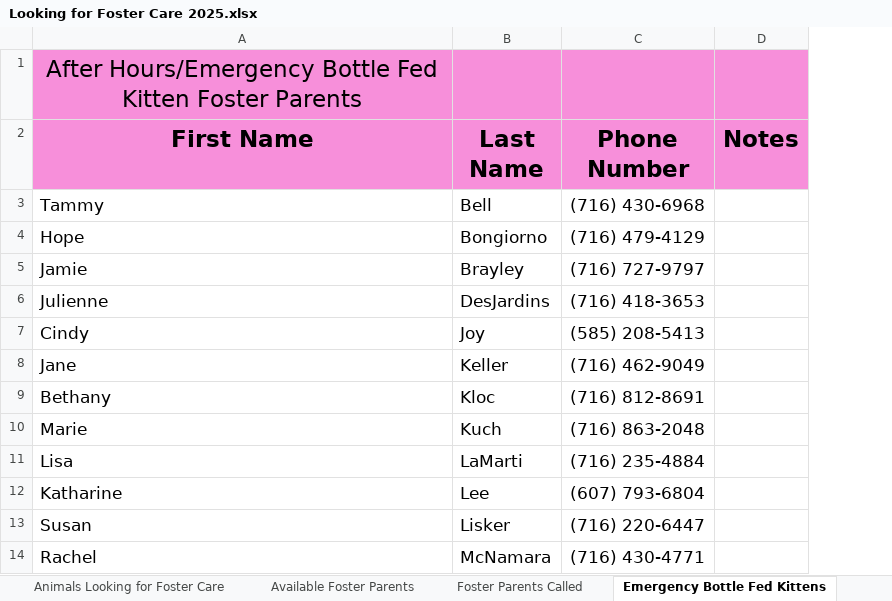
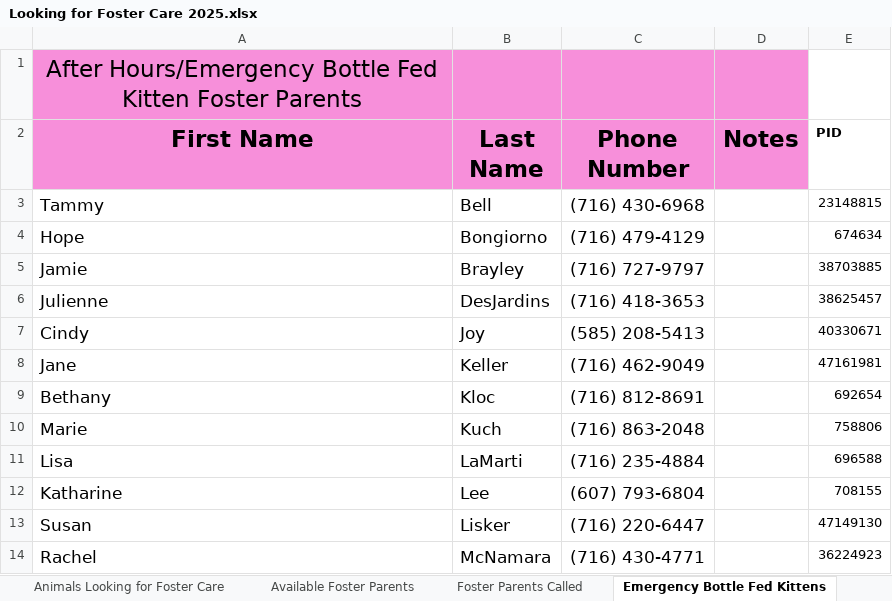
Before and after one commit to zsprowls/SPCAAutomation, an Excel workbook: __Load Files Go Here__/Looking for Foster Care 2025.xlsx, sheet Emergency Bottle Fed Kittens, drawn as a sheet; only a part is shown; values as stored, in another font and other column widths than the file's, no borders; the diff names each change by its address in the sheet, - before the commit and + after, or states it on an @@ line.

```diff
--- a/__Load Files Go Here__/Looking for Foster Care 2025.xlsx (sheet Emergency Bottle Fed Kittens)
+++ b/__Load Files Go Here__/Looking for Foster Care 2025.xlsx (sheet Emergency Bottle Fed Kittens)
+column E (PID), rows 3-14: 23148815 | 674634 | 38703885 | 38625457 | 40330671 | 47161981 | 692654 | 758806 | 696588 | 708155 | 47149130 | 36224923
```
Also changed, not shown: sheet Panleuk. POSITIVES, sheet Available Foster Parents.
